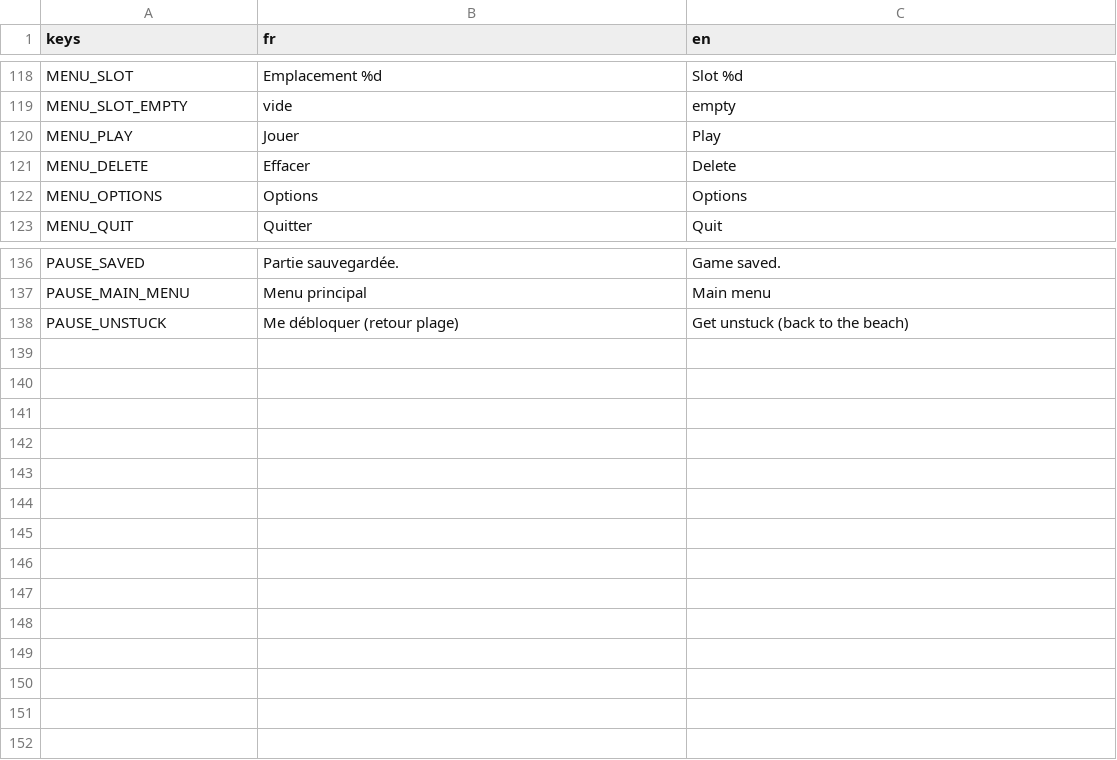
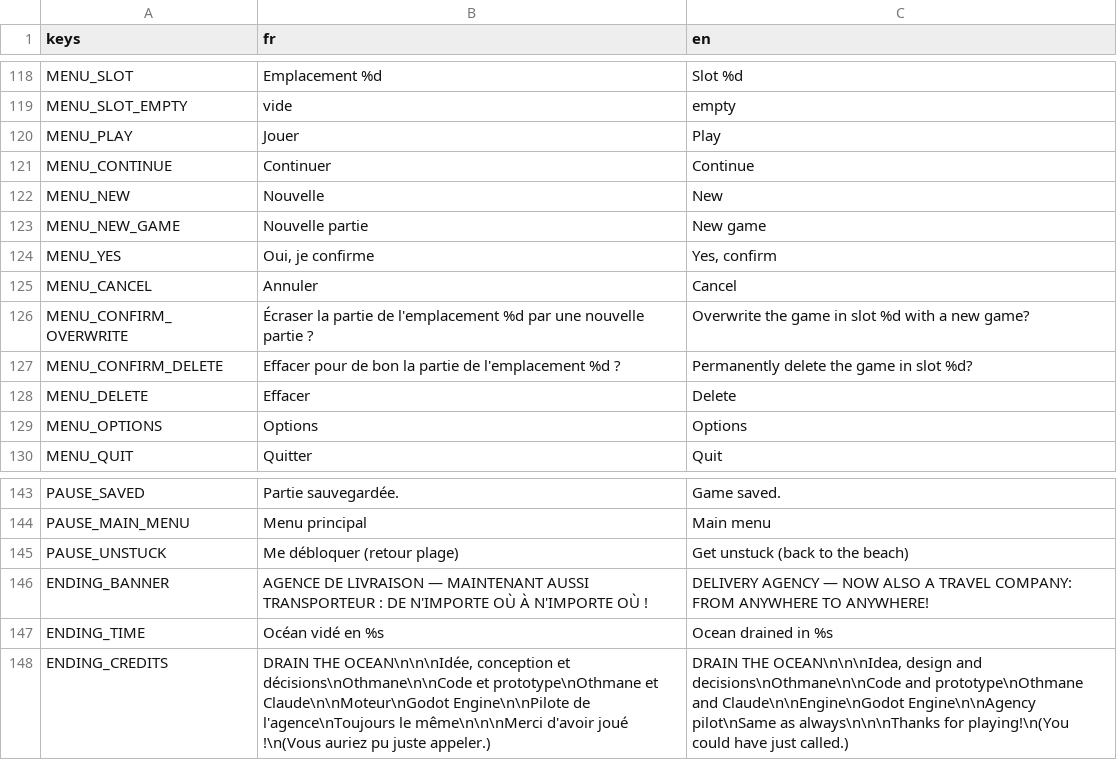
Before and after one commit to OthmaneWahbi/Drain-The-Ocean, a CSV file: game/localization/strings.csv, drawn as a sheet; only a part is shown, gaps mark what is left out; the diff names each change by its address in the sheet, - before the commit and + after, or states it on an @@ line.

```diff
--- a/game/localization/strings.csv
+++ b/game/localization/strings.csv
+row 121: MENU_CONTINUE | Continuer | Continue
+row 122: MENU_NEW | Nouvelle | New
+row 123: MENU_NEW_GAME | Nouvelle partie | New game
+row 124: MENU_YES | Oui, je confirme | Yes, confirm
+row 125: MENU_CANCEL | Annuler | Cancel
+row 126: MENU_CONFIRM_OVERWRITE | Écraser la partie de l'emplacement %d par une nouvelle partie ? | Overwrite the game in slot %d with a new game?
+row 127: MENU_CONFIRM_DELETE | Effacer pour de bon la partie de l'emplacement %d ? | Permanently delete the game in slot %d?
+row 146: ENDING_BANNER | AGENCE DE LIVRAISON — MAINTENANT AUSSI TRANSPORTEUR : DE N'IMPORTE OÙ À N'IMPORTE OÙ ! | DELIVERY AGENCY — NOW ALSO A TRAVEL COMPANY: FROM ANYWHERE TO ANYWHERE!
+row 147: ENDING_TIME | Océan vidé en %s | Ocean drained in %s
+row 148: ENDING_CREDITS | DRAIN THE OCEAN\n\n\nIdée, conception et décisions\nOthmane\n\nCode et prototype\nOthmane et Claude\n\nMoteur\nGodot Engine\n\nPilote de l'agence\nToujours le même\n\n\nMerci d'avoir joué !\n(Vous auriez pu juste appeler.) | DRAIN THE OCEAN\n\n\nIdea, design and decisions\nOthmane\n\nCode and prototype\nOthmane and Claude\n\nEngine\nGodot Engine\n\nAgency pilot\nSame as always\n\n\nThanks for playing!\n(You could have just called.)
```
Also changed, not shown: 23 other files.
